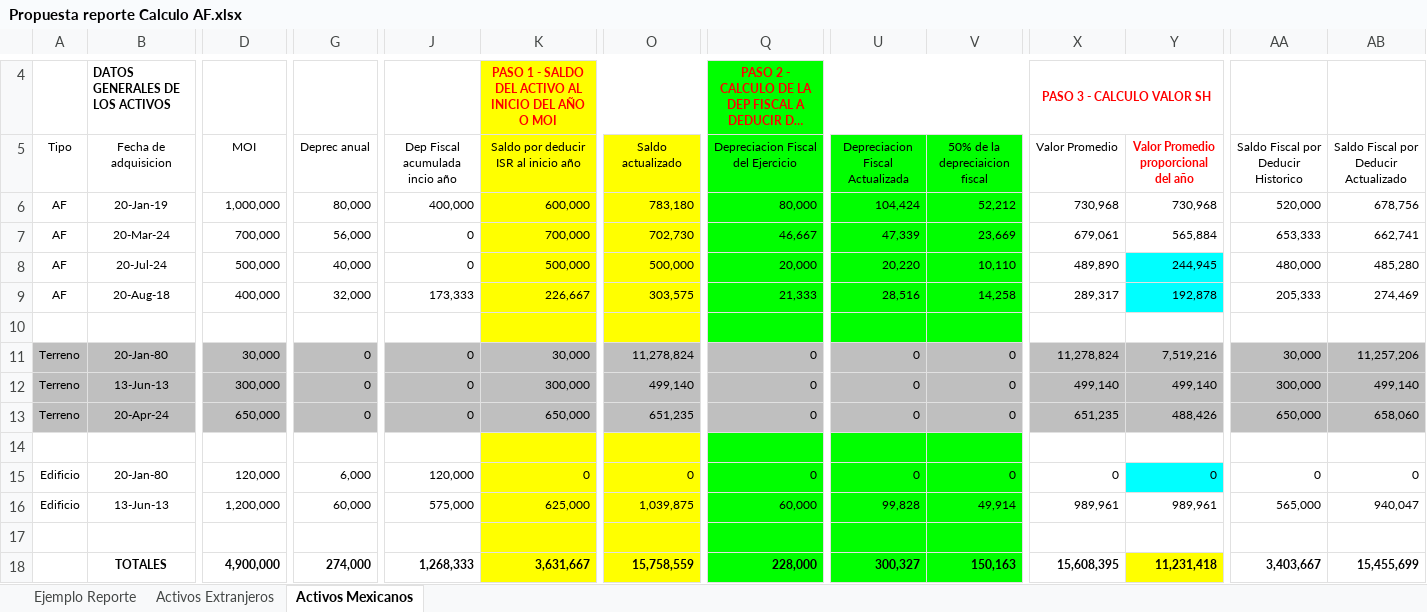
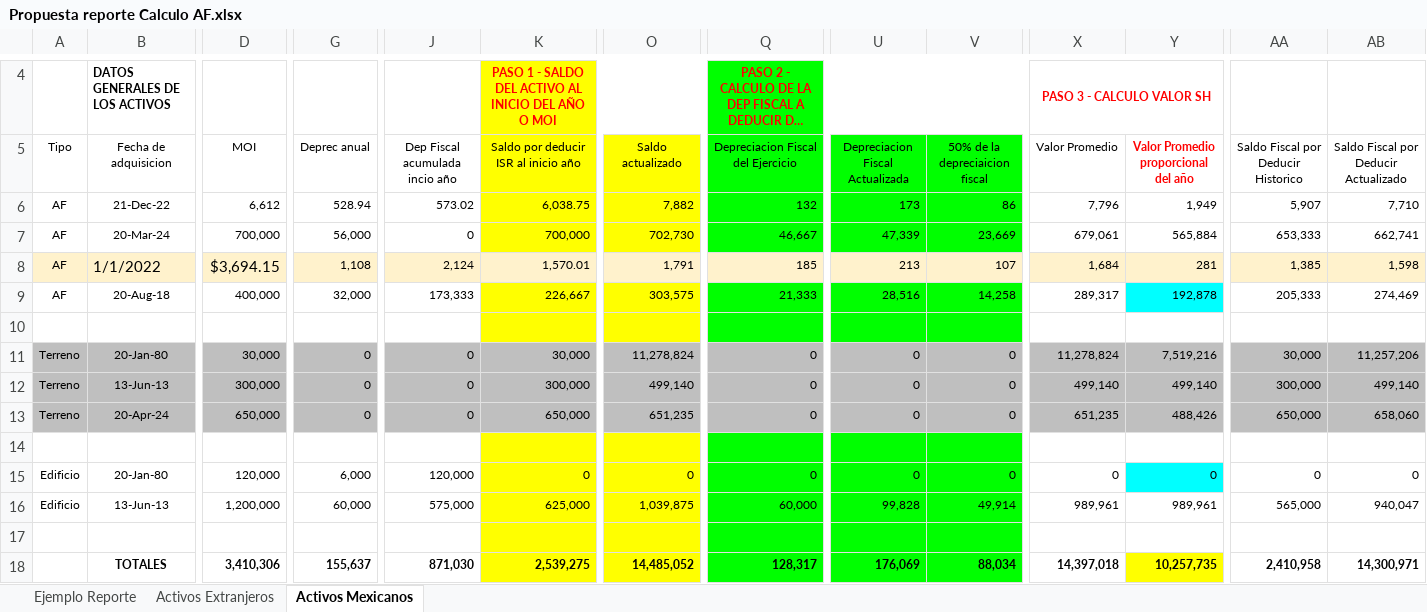
Before and after one commit to earaizapowerera/ActifSafeHarbor, an Excel workbook: Propuesta reporte Calculo AF.xlsx, sheet Activos Mexicanos, drawn as a sheet; only a part is shown, gaps mark what is left out; long unchanged cells end in …; values as stored, in another font and other column widths than the file's, no borders; removed rows and columns are numbered as before the commit, all else as after; rows hold the shown columns only; the diff covers the shown part only; the diff names each change by its address in the sheet, - before the commit and + after, or states it on an @@ line.

```diff
--- a/Propuesta reporte Calculo AF.xlsx (sheet Activos Mexicanos)
+++ b/Propuesta reporte Calculo AF.xlsx (sheet Activos Mexicanos)
-B6 (Fecha de adquisicion): 20-Jan-19
+B6 (Fecha de adquisicion): 21-Dec-22
-D6 (MOI): 1,000,000
+D6 (MOI): 6,612
-G6 (Deprec anual): 80,000
+G6 (Deprec anual): 528.94
-J6 (Dep Fiscal acumulada incio año): 400,000
+J6 (Dep Fiscal acumulada incio año): 573.02
-K6: 600,000
+K6: 6,038.75
-O6 (Saldo actualizado): 783,180
+O6 (Saldo actualizado): 7,882
-Q6: 80,000
+Q6: 132
-U6 (Depreciacion Fiscal Actualizada): 104,424
+U6 (Depreciacion Fiscal Actualizada): 173
-V6 (50% de la depreciaicion fiscal): 52,212
+V6 (50% de la depreciaicion fiscal): 86
-X6 (Valor Promedio): 730,968
+X6 (Valor Promedio): 7,796
-Y6: 730,968
+Y6: 1,949
-AA6: 520,000
+AA6: 5,907
-AB6: 678,756
+AB6: 7,710
-row 8: AF | 20-Jul-24 | 500,000 | 40,000 | 0 | 500,000 | 500,000 | 20,000 | 20,220 | 10,110 | 489,890 | 244,945 | 480,000 | 485,280
+row 8: AF | 1/1/2022 | $3,694.15 | 1,108 | 2,124 | 1,570.01 | 1,791 | 185 | 213 | 107 | 1,684 | 281 | 1,385 | 1,598
-row 18:  | TOTALES | 4,900,000 | 274,000 | 1,268,333 | 3,631,667 | 15,758,559 | 228,000 | 300,327 | 150,163 | 15,608,395 | 11,231,418 | 3,403,667 | 15,455,699
+row 18:  | TOTALES | 3,410,306 | 155,637 | 871,030 | 2,539,275 | 14,485,052 | 128,317 | 176,069 | 88,034 | 14,397,018 | 10,257,735 | 2,410,958 | 14,300,971
```
Also changed, not shown: 3 edited cells elsewhere in this sheet, sheet Activos Extranjeros, 30 other files.
